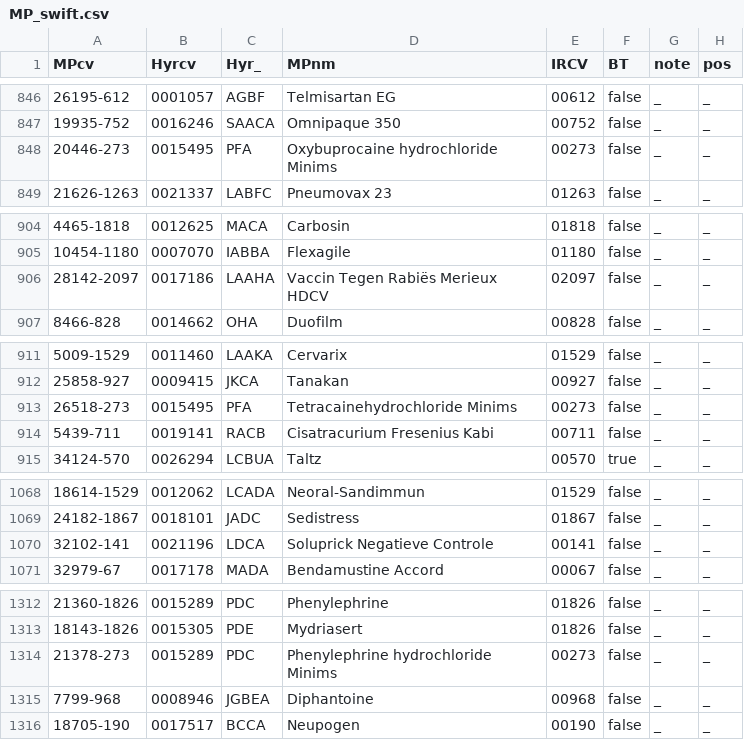
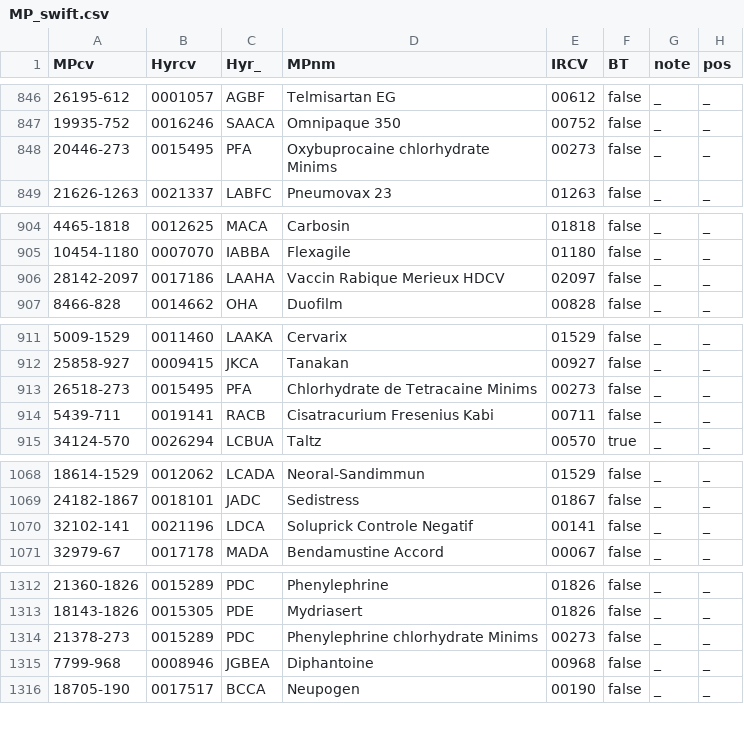
Before and after one commit to pstragie/PWS-apps, a CSV file: MP_swift.csv, drawn as a sheet; only a part is shown, gaps mark what is left out; the diff covers the shown part only; the diff names each change by its address in the sheet, - before the commit and + after, or states it on an @@ line.

```diff
--- a/MP_swift.csv
+++ b/MP_swift.csv
-D848 (MPnm): Oxybuprocaine hydrochloride Minims
+D848 (MPnm): Oxybuprocaine chlorhydrate Minims
-D906 (MPnm): Vaccin Tegen Rabiës Merieux HDCV
+D906 (MPnm): Vaccin Rabique Merieux HDCV
-D913 (MPnm): Tetracainehydrochloride Minims
+D913 (MPnm): Chlorhydrate de Tetracaine Minims
-D1070 (MPnm): Soluprick Negatieve Controle
+D1070 (MPnm): Soluprick Controle Negatif
-D1314 (MPnm): Phenylephrine hydrochloride Minims
+D1314 (MPnm): Phenylephrine chlorhydrate Minims
```
Also changed, not shown: 21 edited cells elsewhere in this file, 14 other files.
